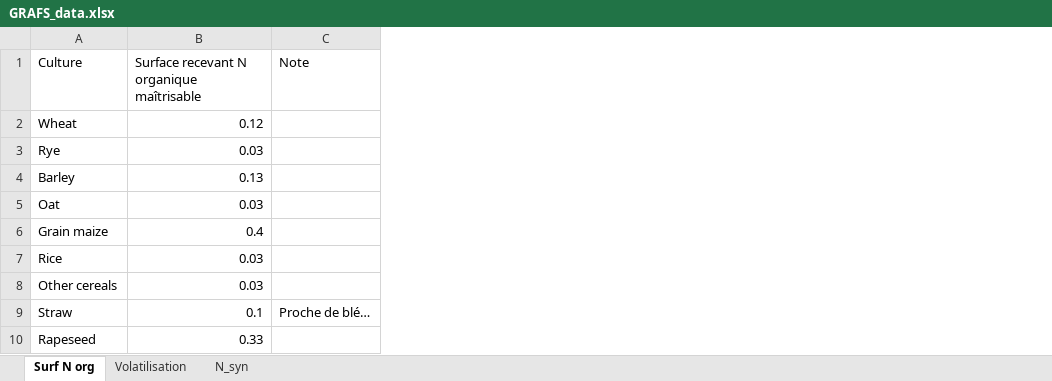
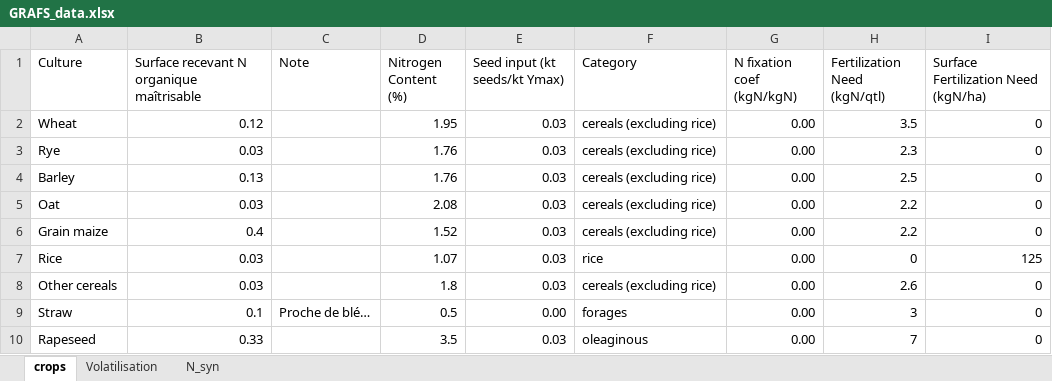
Before and after one commit to AdrienFausteGay/GRAFS-E, an Excel workbook: src/grafs_e/data/GRAFS_data.xlsx, sheet crops, drawn as a sheet; only a part is shown; values as stored, in another font and other column widths than the file's, no borders; the diff names each change by its address in the sheet, - before the commit and + after, or states it on an @@ line.

```diff
--- a/src/grafs_e/data/GRAFS_data.xlsx (sheet crops)
+++ b/src/grafs_e/data/GRAFS_data.xlsx (sheet crops)
-sheet tab: Surf N org
+sheet tab: crops
+column D (Nitrogen Content (%)), rows 2-10: 1.95 | 1.76 | 1.76 | 2.08 | 1.52 | 1.07 | 1.8 | 0.5 | 3.5
+column E (Seed input (kt seeds/kt Ymax)), rows 2-10: 0.03 | 0.03 | 0.03 | 0.03 | 0.03 | 0.03 | 0.03 | 0.00 | 0.03
+column F (Category), rows 2-10: cereals (excluding rice) | cereals (excluding rice) | cereals (excluding rice) | cereals (excluding rice) | cereals (excluding rice) | rice | cereals (excluding rice) | forages | oleaginous
+column G (N fixation coef (kgN/kgN)), rows 2-10: all 0.00
+column H (Fertilization Need (kgN/qtl)), rows 2-10: 3.5 | 2.3 | 2.5 | 2.2 | 2.2 | 0 | 2.6 | 3 | 7
+column I, rows 1-10: Surface Fertilization Need (kgN/ha) | 0 | 0 | 0 | 0 | 0 | 125 | 0 | 0 | 0
```
Also changed, not shown: sheet Volatilisation, src/grafs_e/data/scenario.xlsx, 9 other files.
